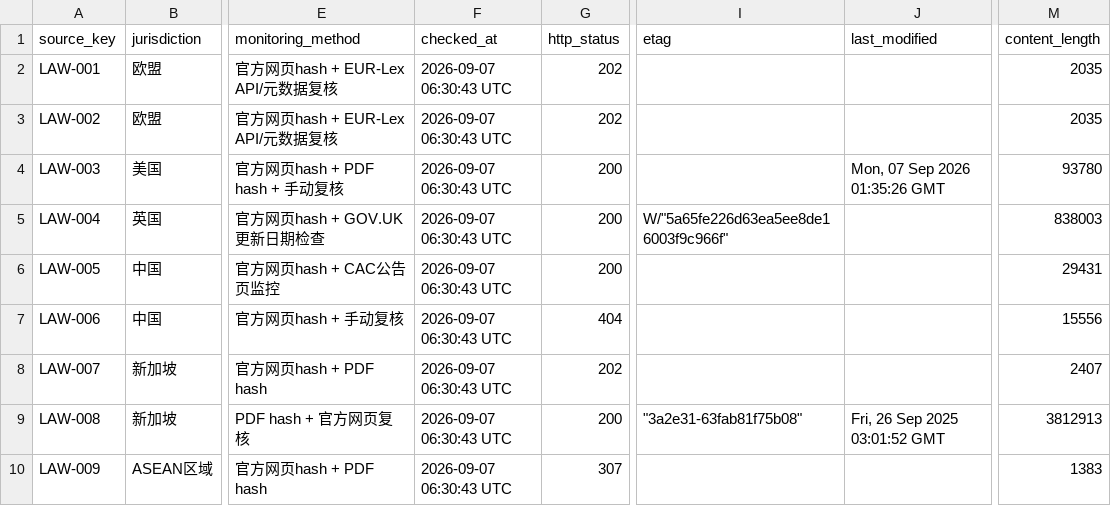
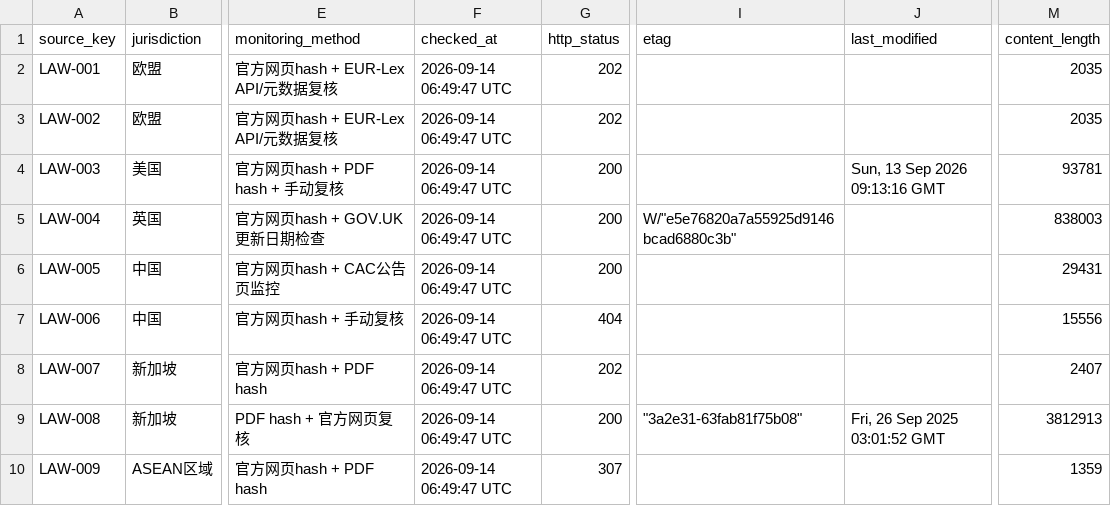
Before and after one commit to MRJJ1023/ai-oversea-compliance-assistant, a CSV file: data/law_monitor_snapshot.csv, drawn as a sheet; only a part is shown, gaps mark what is left out; the diff covers the shown part only; the diff names each change by its address in the sheet, - before the commit and + after, or states it on an @@ line.

```diff
--- a/data/law_monitor_snapshot.csv
+++ b/data/law_monitor_snapshot.csv
-F2:F10 (checked_at): 2026-09-07 06:30:43 UTC
+F2:F10 (checked_at): 2026-09-14 06:49:47 UTC
-J4 (last_modified): Mon, 07 Sep 2026 01:35:26 GMT
+J4 (last_modified): Sun, 13 Sep 2026 09:13:16 GMT
-M4 (content_length): 93780
+M4 (content_length): 93781
-I5 (etag): W/"5a65fe226d63ea5ee8de16003f9c966f"
+I5 (etag): W/"e5e76820a7a55925d9146bcad6880c3b"
-M10 (content_length): 1383
+M10 (content_length): 1359
```
Also changed, not shown: 20 edited cells elsewhere in this file, data/law_update_log.csv.
